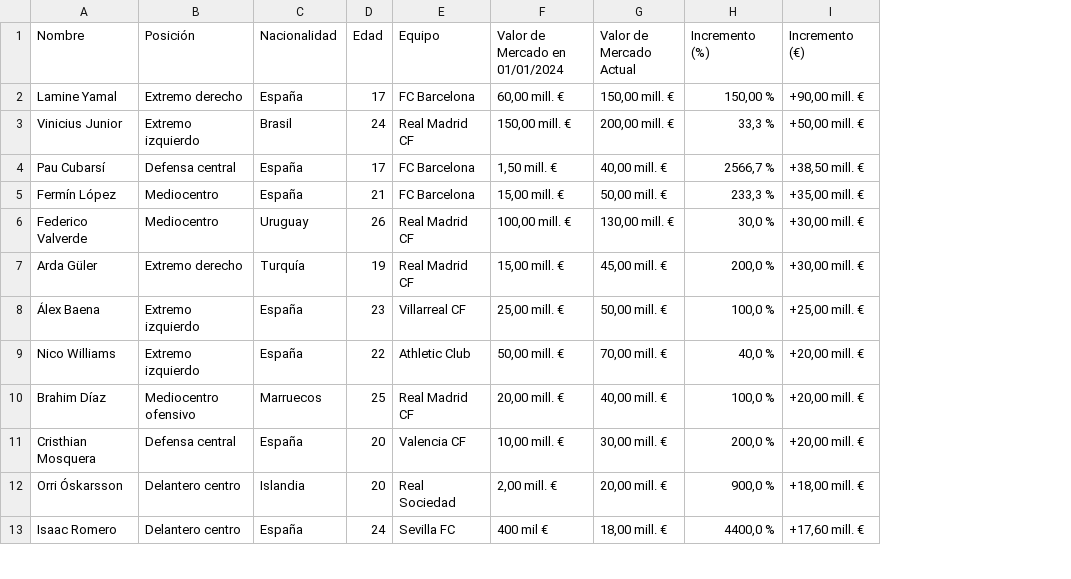
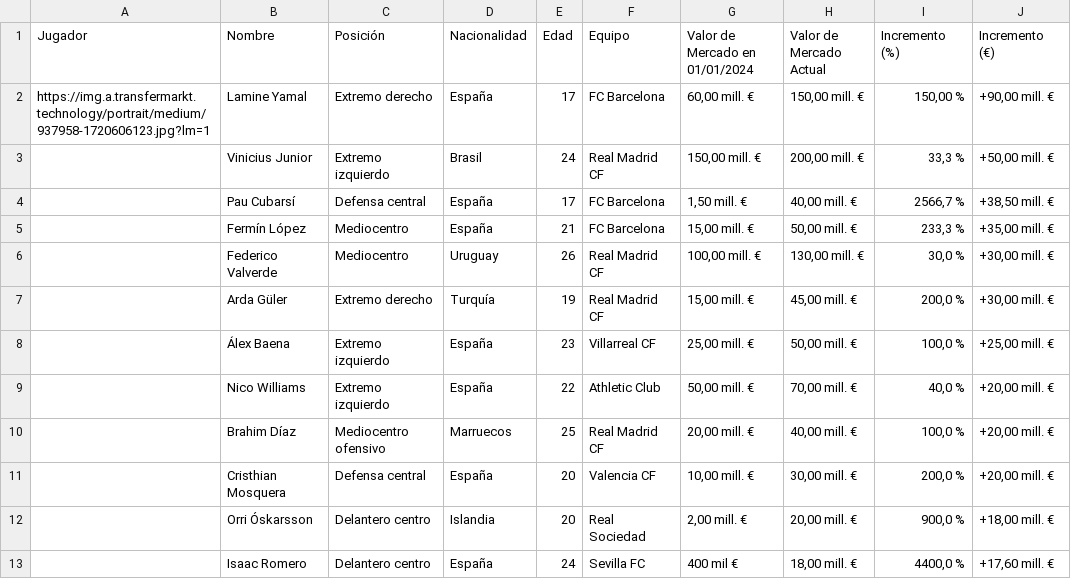
Before and after one commit to AndersonP444/PROYECTO-SIC-JAKDG, a CSV file: valores_mercado_actualizados.csv, drawn as a sheet; only a part is shown; the diff names each change by its address in the sheet, - before the commit and + after, or states it on an @@ line.

Commit message:
Actualización de imágenes de jugadores

```diff
--- a/valores_mercado_actualizados.csv
+++ b/valores_mercado_actualizados.csv
+column A (Jugador), row 2: https://img.a.transfermarkt.technology/portrait/medium/937958-1720606123.jpg?lm=1
```
